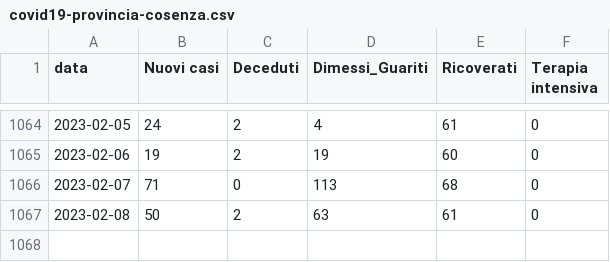
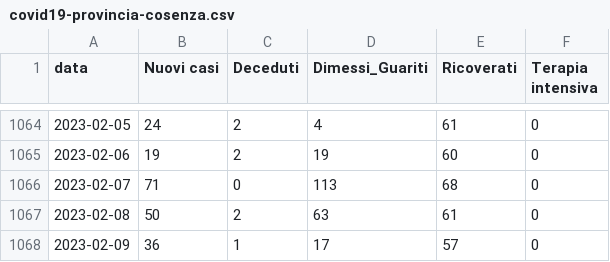
Before and after one commit to unicalportale/dati-epidemiologici, a CSV file: COVID-19/covid19-provincia-cosenza.csv, drawn as a sheet; only a part is shown, gaps mark what is left out; the diff names each change by its address in the sheet, - before the commit and + after, or states it on an @@ line.

```diff
--- a/COVID-19/covid19-provincia-cosenza.csv
+++ b/COVID-19/covid19-provincia-cosenza.csv
+row 1068: 2023-02-09 | 36 | 1 | 17 | 57 | 0
```
Also changed, not shown: COVID-19/covid19-provincia-catanzaro.csv, COVID-19/covid19-provincia-crotone.csv, 3 other files.
